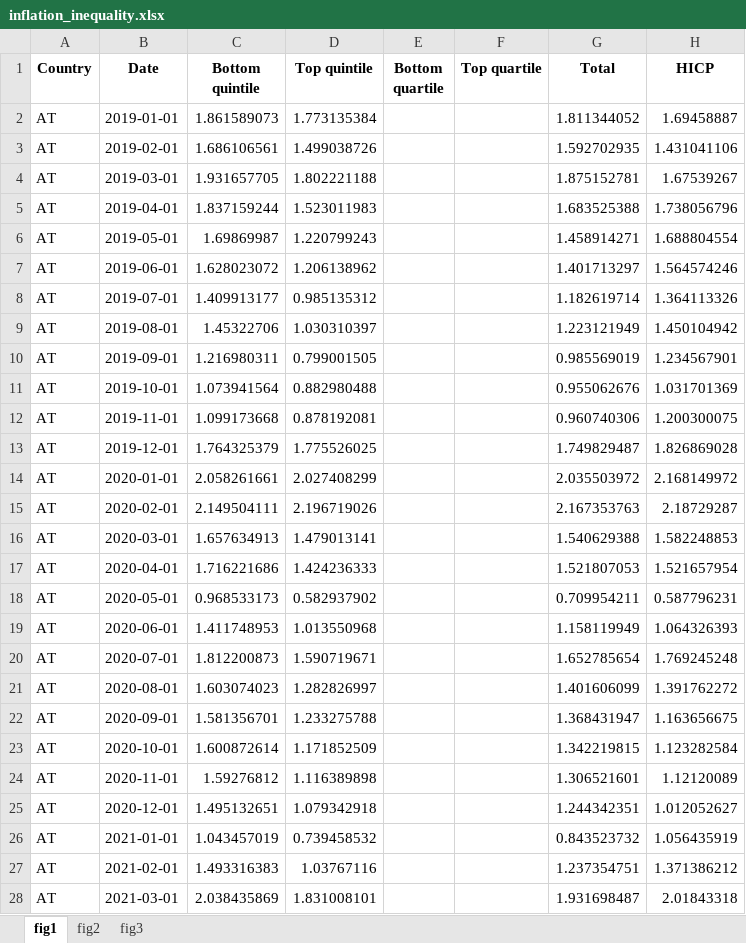
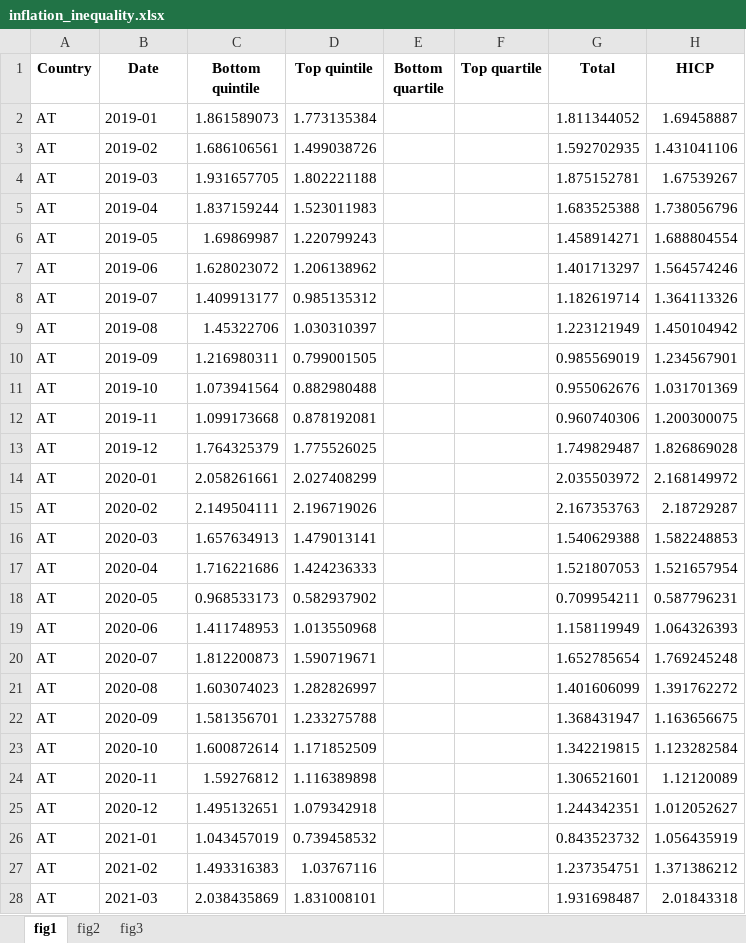
Before and after one commit to lennardwelslau/inflation-inequality, an Excel workbook: src/data/inflation_inequality.xlsx, sheet fig1, drawn as a sheet; only a part is shown; values as stored, in another font and other column widths than the file's, no borders; the diff covers the shown part only; the diff names each change by its address in the sheet, - before the commit and + after, or states it on an @@ line.

Commit message:
date format

```diff
--- a/src/data/inflation_inequality.xlsx (sheet fig1)
+++ b/src/data/inflation_inequality.xlsx (sheet fig1)
-B2 (Date): 2019-01-01
+B2 (Date): 2019-01
-B3 (Date): 2019-02-01
+B3 (Date): 2019-02
-B4 (Date): 2019-03-01
+B4 (Date): 2019-03
-B5 (Date): 2019-04-01
+B5 (Date): 2019-04
-B6 (Date): 2019-05-01
+B6 (Date): 2019-05
-B7 (Date): 2019-06-01
+B7 (Date): 2019-06
-B8 (Date): 2019-07-01
+B8 (Date): 2019-07
-B9 (Date): 2019-08-01
+B9 (Date): 2019-08
-B10 (Date): 2019-09-01
+B10 (Date): 2019-09
-B11 (Date): 2019-10-01
+B11 (Date): 2019-10
-B12 (Date): 2019-11-01
+B12 (Date): 2019-11
-B13 (Date): 2019-12-01
+B13 (Date): 2019-12
-B14 (Date): 2020-01-01
+B14 (Date): 2020-01
-B15 (Date): 2020-02-01
+B15 (Date): 2020-02
-B16 (Date): 2020-03-01
+B16 (Date): 2020-03
-B17 (Date): 2020-04-01
+B17 (Date): 2020-04
-B18 (Date): 2020-05-01
+B18 (Date): 2020-05
-B19 (Date): 2020-06-01
+B19 (Date): 2020-06
-B20 (Date): 2020-07-01
+B20 (Date): 2020-07
-B21 (Date): 2020-08-01
+B21 (Date): 2020-08
-B22 (Date): 2020-09-01
+B22 (Date): 2020-09
-B23 (Date): 2020-10-01
+B23 (Date): 2020-10
-B24 (Date): 2020-11-01
+B24 (Date): 2020-11
-B25 (Date): 2020-12-01
+B25 (Date): 2020-12
-B26 (Date): 2021-01-01
+B26 (Date): 2021-01
-B27 (Date): 2021-02-01
+B27 (Date): 2021-02
-B28 (Date): 2021-03-01
+B28 (Date): 2021-03
```
Also changed, not shown: 1593 edited cells elsewhere in this sheet, sheet fig2.
